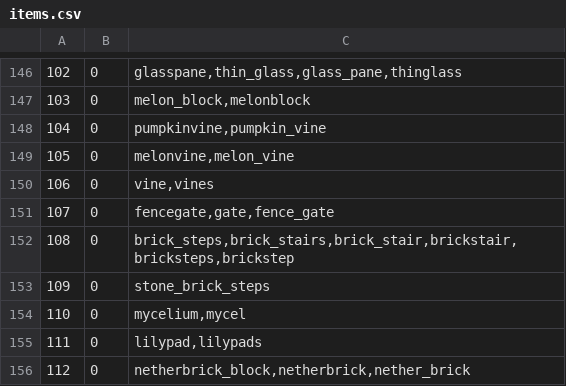
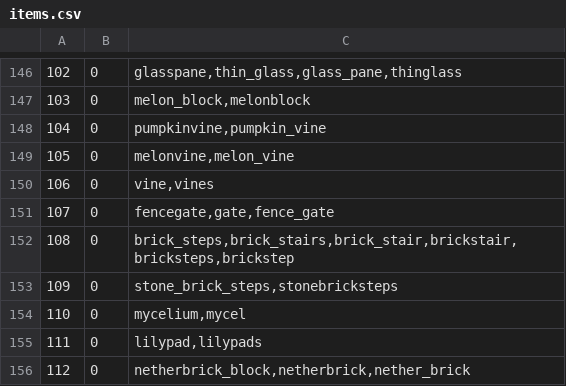
Before and after one commit to Borito/RoyalCommands, a CSV file: items.csv, drawn as a sheet; only a part is shown, gaps mark what is left out.

Commit message:
Added: Item alias "stonebricksteps"

```diff
--- a/items.csv
+++ b/items.csv
@@ -152,3 +152,3 @@
 108,0,"brick_steps,brick_stairs,brick_stair,brickstair,bricksteps,brickstep"
-109,0,"stone_brick_steps"
+109,0,"stone_brick_steps,stonebricksteps"
 110,0,"mycelium,mycel"
```
